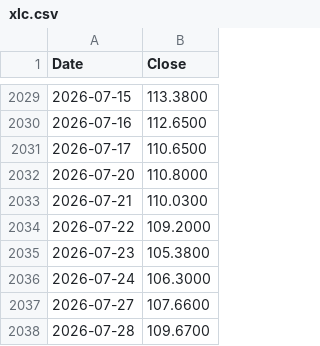
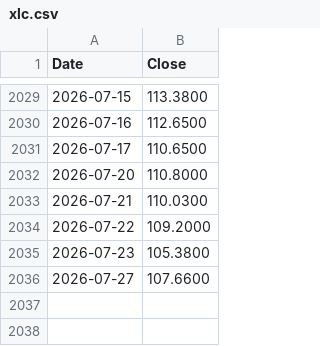
Before and after one commit to Deluxejob/BATS-CO, a CSV file: data/sectors/xlc.csv, drawn as a sheet; only a part is shown, gaps mark what is left out.

Commit message:
chore: refresh market data 2026-07-29

```diff
--- a/data/sectors/xlc.csv
+++ b/data/sectors/xlc.csv
@@ -2035,4 +2035,2 @@ Date,Close
 2026-07-23,105.3800
-2026-07-24,106.3000
 2026-07-27,107.6600
-2026-07-28,109.6700
```
Also changed, not shown: data/dxy.csv, data/gold.csv, 22 other files.
